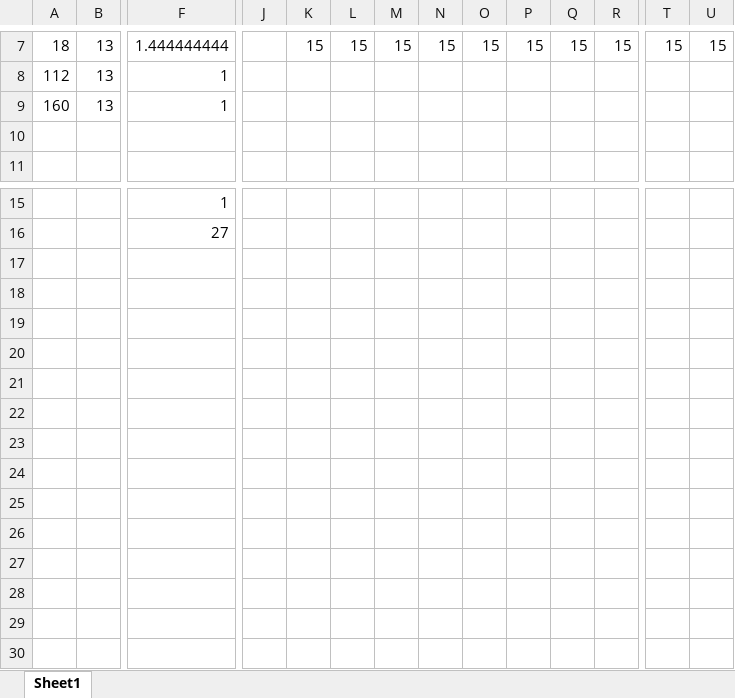
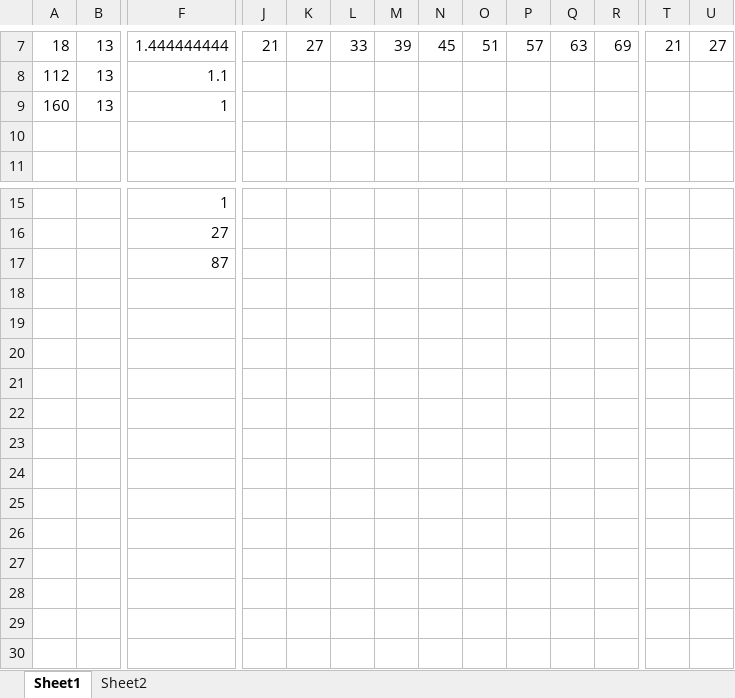
Before and after one commit to szajdam/ReefDoser, an Excel workbook: DosingCalculations.xlsx, sheet Sheet1, drawn as a sheet; only a part is shown, gaps mark what is left out; values as stored, in another font and other column widths than the file's, no borders; rows hold the shown columns only; the diff covers the shown part only; the diff names each change by its address in the sheet, - before the commit and + after, or states it on an @@ line.

```diff
--- a/DosingCalculations.xlsx (sheet Sheet1)
+++ b/DosingCalculations.xlsx (sheet Sheet1)
+sheet tab: Sheet2
-J7: (empty)
+J7: 21
-K7: 15
+K7: 27
-L7: 15
+L7: 33
-M7: 15
+M7: 39
-N7: 15
+N7: 45
-O7: 15
+O7: 51
-P7: 15
+P7: 57
-Q7: 15
+Q7: 63
-R7: 15
+R7: 69
-T7: 15
+T7: 21
-U7: 15
+U7: 27
-F8: 1
+F8: 1.1
-F17: (empty)
+F17: 87
+row 20: (empty)
+row 21: (empty)
+row 22: (empty)
+row 23: (empty)
+row 24: (empty)
+row 25: (empty)
+row 26: (empty)
+row 27: (empty)
+row 28: (empty)
+row 29: (empty)
+row 30: (empty)
```
Also changed, not shown: 29 edited cells elsewhere in this sheet, formulas that keep their value, 2 other files.
